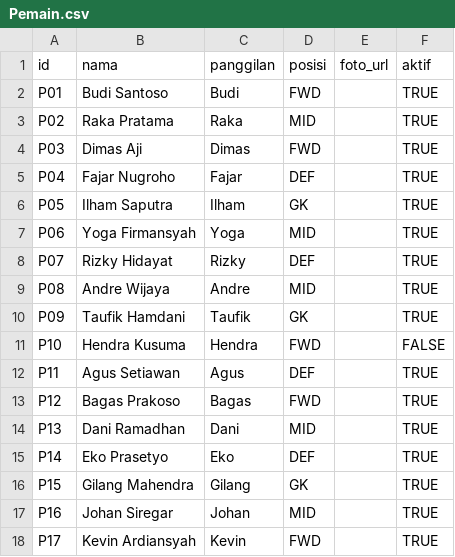
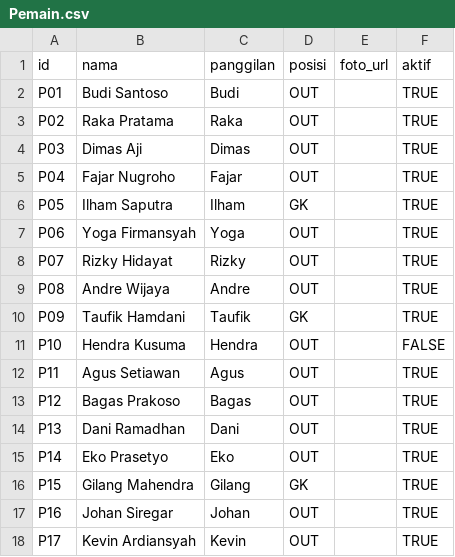
Before and after one commit to wahidhasyim/liga-lucu-stats, a CSV file: sheet-template/Pemain.csv, drawn as a sheet.

```diff
--- a/sheet-template/Pemain.csv
+++ b/sheet-template/Pemain.csv
@@ -1,18 +1,18 @@
 id,nama,panggilan,posisi,foto_url,aktif
-P01,Budi Santoso,Budi,FWD,,TRUE
-P02,Raka Pratama,Raka,MID,,TRUE
-P03,Dimas Aji,Dimas,FWD,,TRUE
-P04,Fajar Nugroho,Fajar,DEF,,TRUE
+P01,Budi Santoso,Budi,OUT,,TRUE
+P02,Raka Pratama,Raka,OUT,,TRUE
+P03,Dimas Aji,Dimas,OUT,,TRUE
+P04,Fajar Nugroho,Fajar,OUT,,TRUE
 P05,Ilham Saputra,Ilham,GK,,TRUE
-P06,Yoga Firmansyah,Yoga,MID,,TRUE
-P07,Rizky Hidayat,Rizky,DEF,,TRUE
-P08,Andre Wijaya,Andre,MID,,TRUE
+P06,Yoga Firmansyah,Yoga,OUT,,TRUE
+P07,Rizky Hidayat,Rizky,OUT,,TRUE
+P08,Andre Wijaya,Andre,OUT,,TRUE
 P09,Taufik Hamdani,Taufik,GK,,TRUE
-P10,Hendra Kusuma,Hendra,FWD,,FALSE
-P11,Agus Setiawan,Agus,DEF,,TRUE
-P12,Bagas Prakoso,Bagas,FWD,,TRUE
-P13,Dani Ramadhan,Dani,MID,,TRUE
-P14,Eko Prasetyo,Eko,DEF,,TRUE
+P10,Hendra Kusuma,Hendra,OUT,,FALSE
+P11,Agus Setiawan,Agus,OUT,,TRUE
+P12,Bagas Prakoso,Bagas,OUT,,TRUE
+P13,Dani Ramadhan,Dani,OUT,,TRUE
+P14,Eko Prasetyo,Eko,OUT,,TRUE
 P15,Gilang Mahendra,Gilang,GK,,TRUE
-P16,Johan Siregar,Johan,MID,,TRUE
-P17,Kevin Ardiansyah,Kevin,FWD,,TRUE
+P16,Johan Siregar,Johan,OUT,,TRUE
+P17,Kevin Ardiansyah,Kevin,OUT,,TRUE
```
Also changed, not shown: 21 other files.
